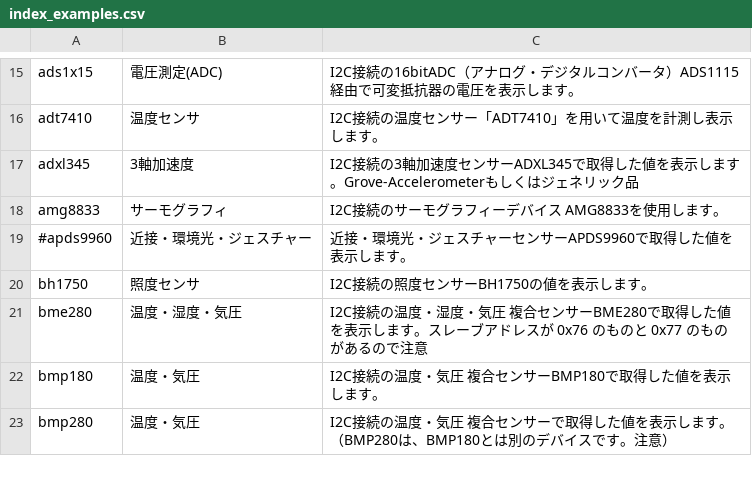
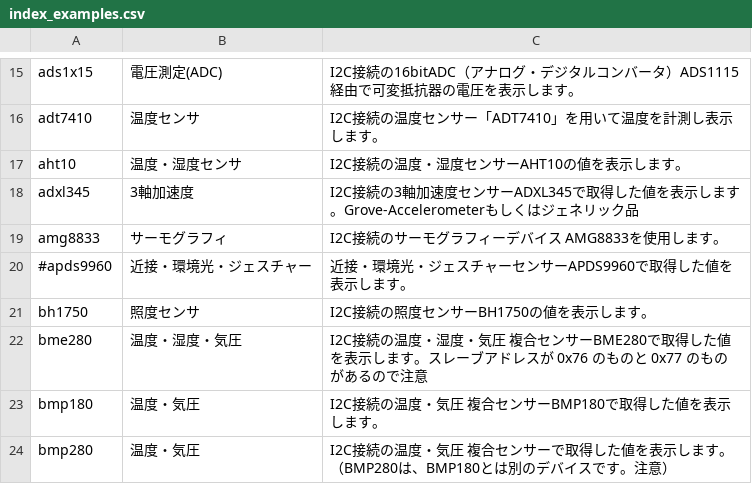
Before and after one commit to chirimen-oh/chirimen.org, a CSV file: pizero/esm-examples/index_examples.csv, drawn as a sheet; only a part is shown, gaps mark what is left out.

Commit message:
Update index_examples.csv

```diff
--- a/pizero/esm-examples/index_examples.csv
+++ b/pizero/esm-examples/index_examples.csv
@@ -16,2 +16,3 @@ ads1x15,電圧測定(ADC),I2C接続の16bitADC（アナログ・デジタルコ
 adt7410,温度センサ,I2C接続の温度センサー「ADT7410」を用いて温度を計測し表示します。
+aht10,温度・湿度センサ,I2C接続の温度・湿度センサーAHT10の値を表示します。
 adxl345,3軸加速度,I2C接続の3軸加速度センサーADXL345で取得した値を表示します。Grove-Accelerometerもしくはジェネリック品
```
